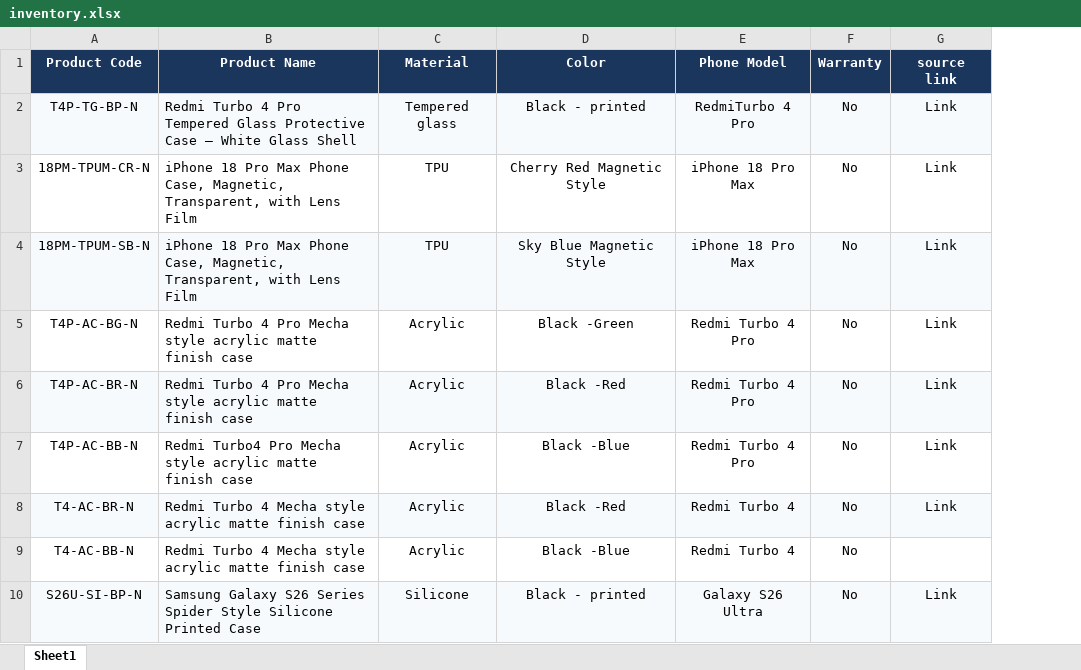
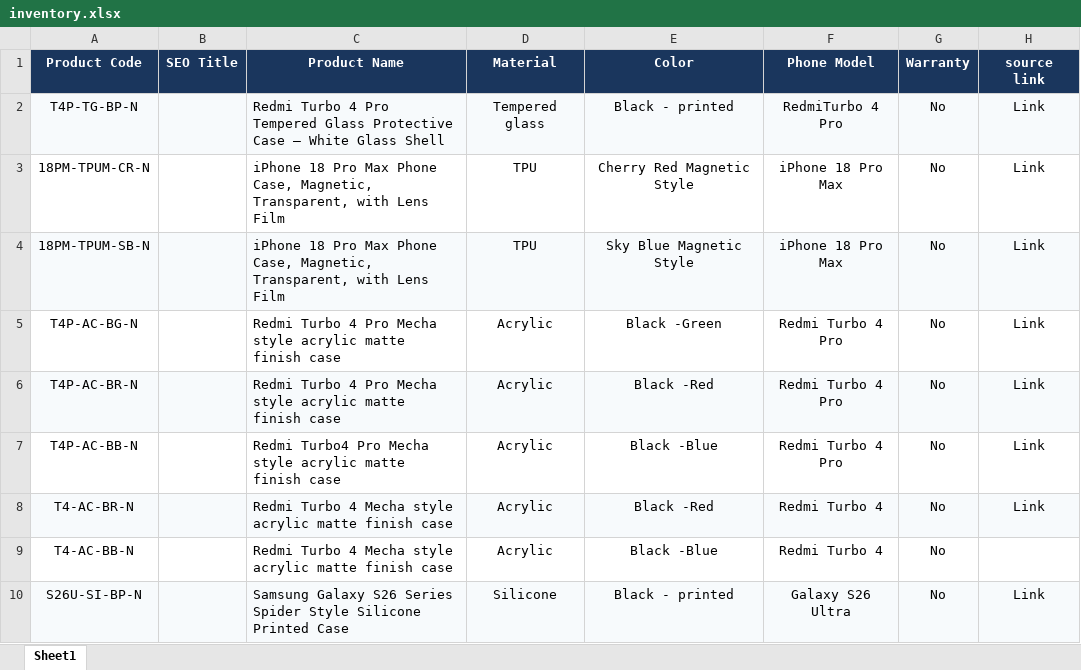
Before and after one commit to pheonixsabit/coverstore, an Excel workbook: inventory.xlsx, sheet Sheet1, drawn as a sheet; only a part is shown; values as stored, in another font and other column widths than the file's, no borders; the diff names each change by its address in the sheet, - before the commit and + after, or states it on an @@ line.

Commit message:
chore: auto-sync SAKIB [2026-10-19 12:00:06 AM]

```diff
--- a/inventory.xlsx (sheet Sheet1)
+++ b/inventory.xlsx (sheet Sheet1)
+column B (SEO Title), empty
```
